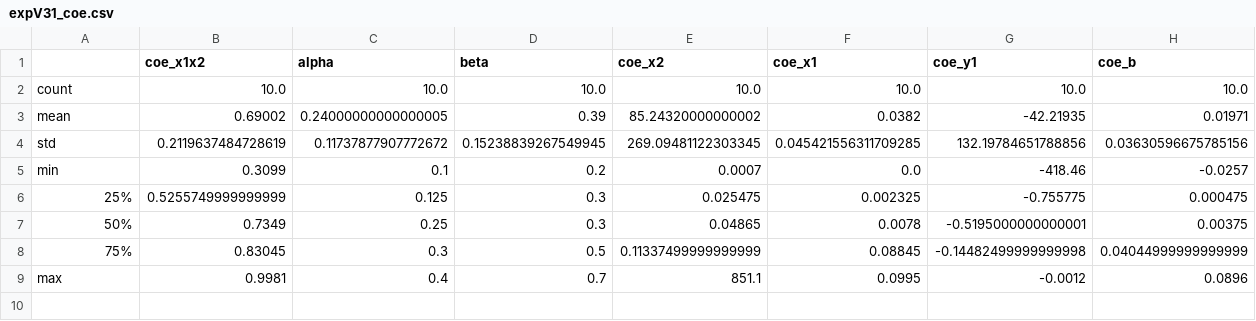
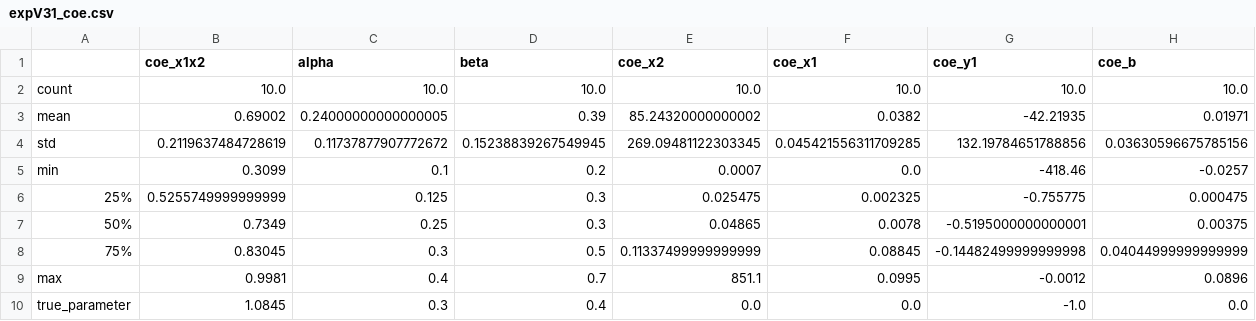
Before and after one commit to wuyentung/Symbolic-Regression-Experiment, a CSV file: expV31_coe.csv, drawn as a sheet; the diff names each change by its address in the sheet, - before the commit and + after, or states it on an @@ line.

```diff
--- a/expV31_coe.csv
+++ b/expV31_coe.csv
+row 10: true_parameter | 1.0845 | 0.3 | 0.4 | 0.0 | 0.0 | -1.0 | 0.0
```
Also changed, not shown: 3 other files.
